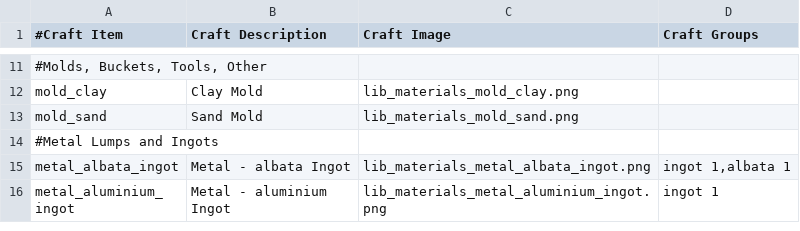
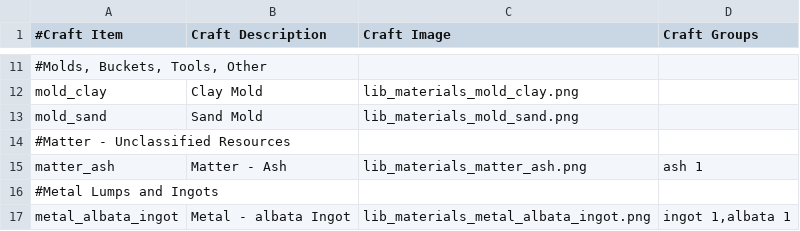
Before and after one commit to ShadMOrdre/lib_materials, a CSV file: craftitems.csv, drawn as a sheet; only a part is shown, gaps mark what is left out; the shorter side is filled out with more unchanged rows; the diff names each change by its address in the sheet, - before the commit and + after, or states it on an @@ line.

```diff
--- a/craftitems.csv
+++ b/craftitems.csv
+row 14: #Matter - Unclassified Resources
+row 15: matter_ash | Matter - Ash | lib_materials_matter_ash.png | ash 1
```
Also changed, not shown: ecosystems.csv, 7 other files.
